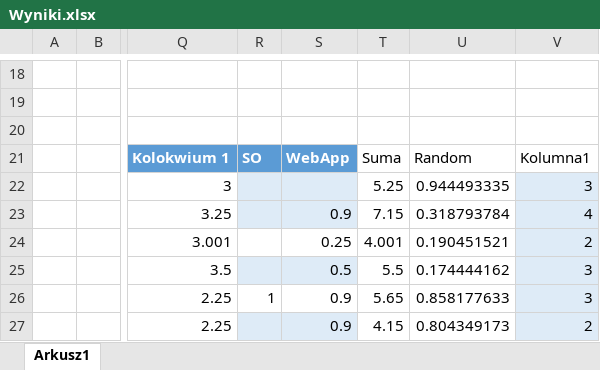
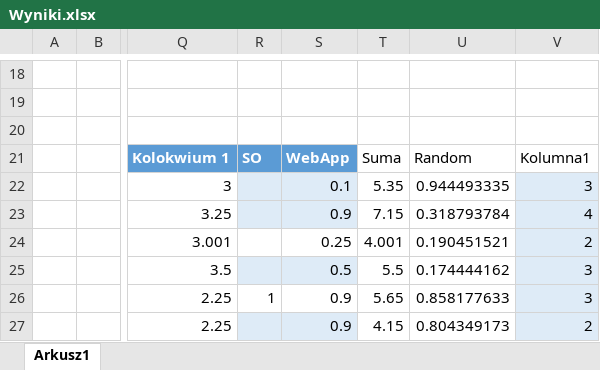
Before and after one commit to mpenarprz/InformatykaA1, an Excel workbook: Wyniki.xlsx, sheet Arkusz1, drawn as a sheet; only a part is shown, gaps mark what is left out; values as stored, in another font and other column widths than the file's, no borders; table styles not drawn; the diff names each change by its address in the sheet, - before the commit and + after, or states it on an @@ line.

Commit message:
Wyniki

```diff
--- a/Wyniki.xlsx (sheet Arkusz1)
+++ b/Wyniki.xlsx (sheet Arkusz1)
-S22: (empty)
+S22: 0.1
-T22: 5.25
+T22: 5.35
```
